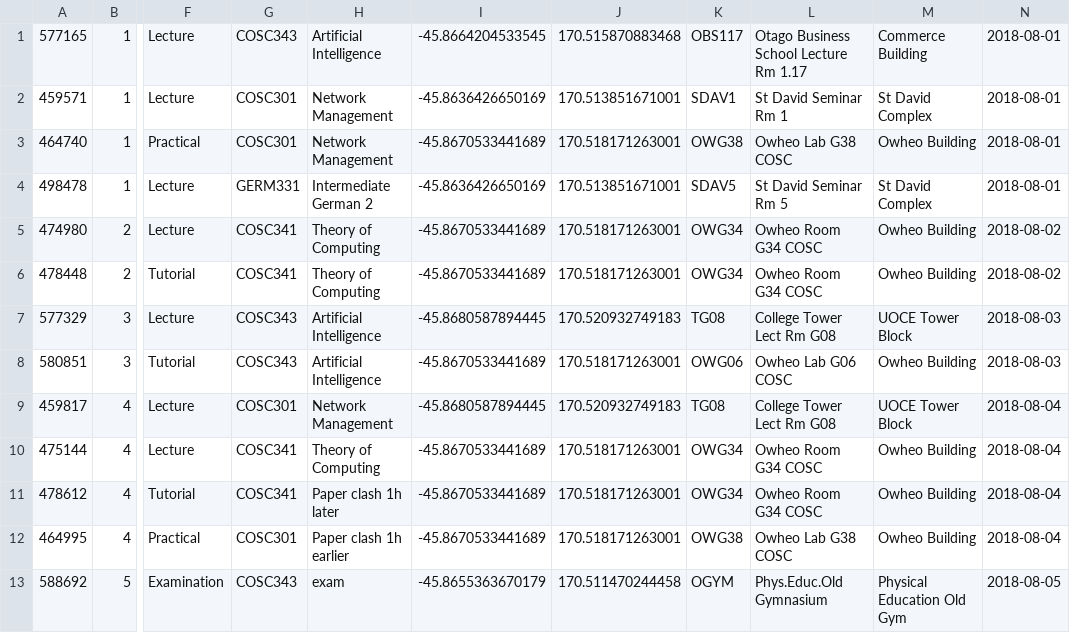
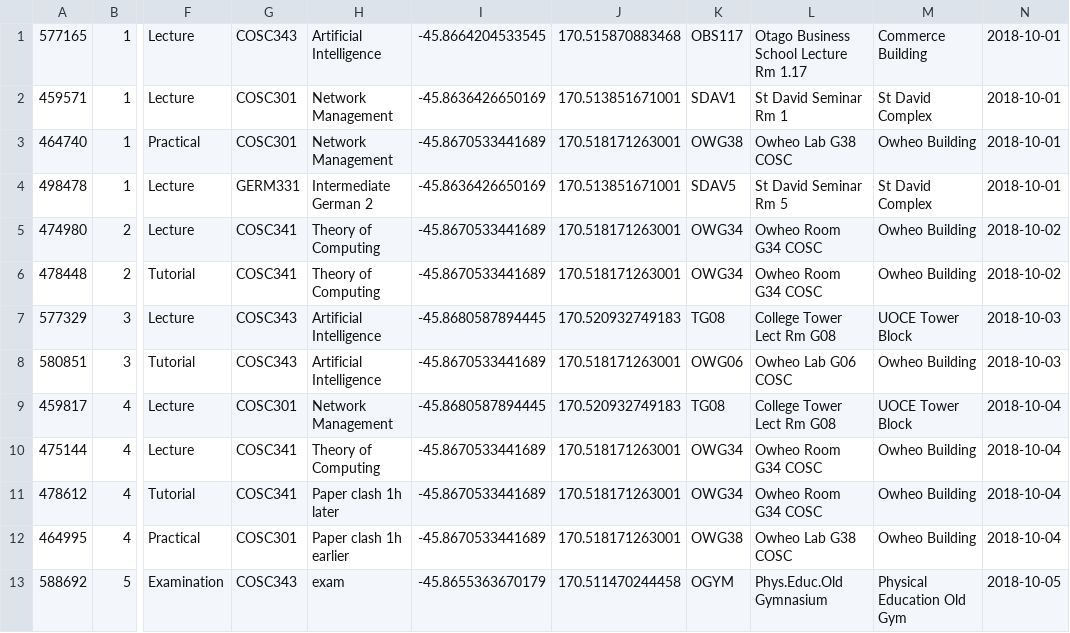
Before and after one commit to noisive/stoned-crone, a CSV file: WingItUITests/testData.csv, drawn as a sheet; only a part is shown, gaps mark what is left out; the diff names each change by its address in the sheet, - before the commit and + after, or states it on an @@ line.

Commit message:
Set testData date to october, like it should have been...

```diff
--- a/WingItUITests/testData.csv
+++ b/WingItUITests/testData.csv
-N1:N4: 2018-08-01
+N1:N4: 2018-10-01
-N5:N6: 2018-08-02
+N5:N6: 2018-10-02
-N7:N8: 2018-08-03
+N7:N8: 2018-10-03
-N9:N12: 2018-08-04
+N9:N12: 2018-10-04
-N13: 2018-08-05
+N13: 2018-10-05
```
